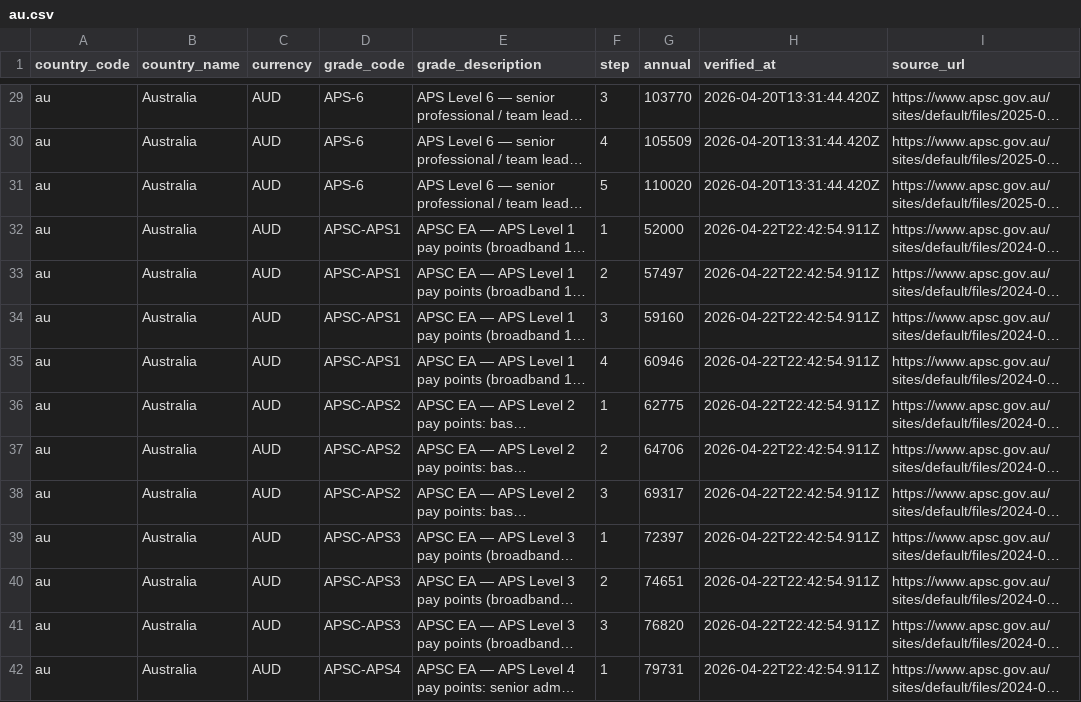
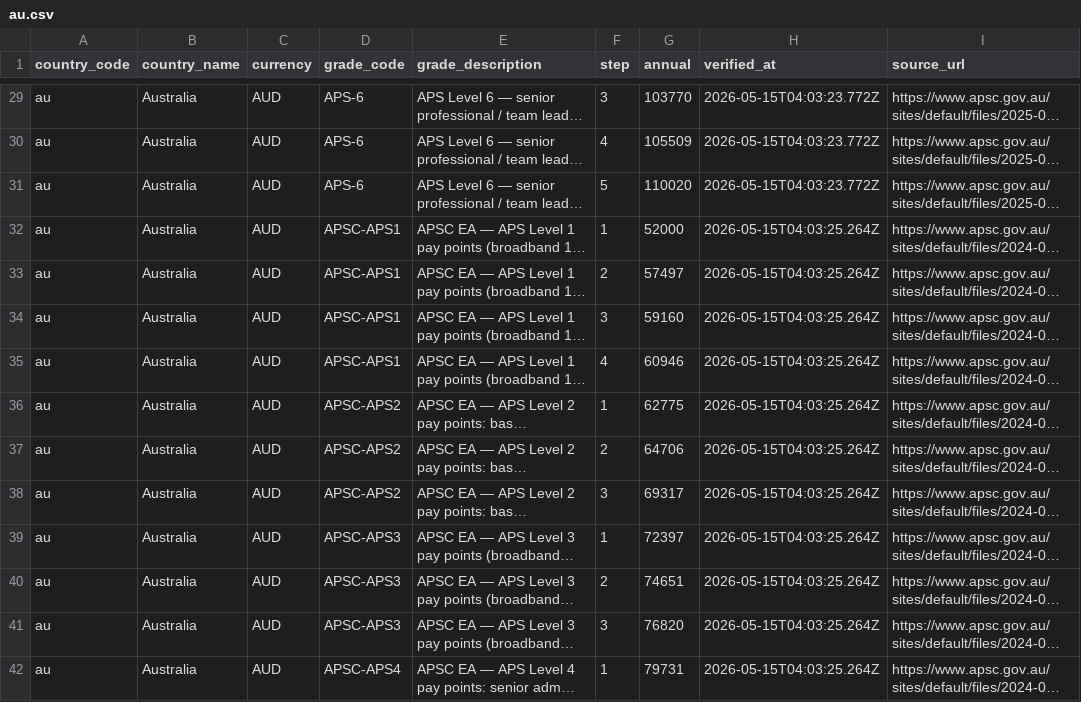
Before and after one commit to dregon03/fedsalary-data, a CSV file: data/au.csv, drawn as a sheet; only a part is shown, gaps mark what is left out; long unchanged cells end in …; the diff covers the shown part only; the diff names each change by its address in the sheet, - before the commit and + after, or states it on an @@ line.

```diff
--- a/data/au.csv
+++ b/data/au.csv
-H29:H31 (verified_at): 2026-04-20T13:31:44.420Z
+H29:H31 (verified_at): 2026-05-15T04:03:23.772Z
-H32:H42 (verified_at): 2026-04-22T22:42:54.911Z
+H32:H42 (verified_at): 2026-05-15T04:03:25.264Z
```
Also changed, not shown: 132 edited cells elsewhere in this file, data/at.csv, data/ca.csv, 39 other files.
